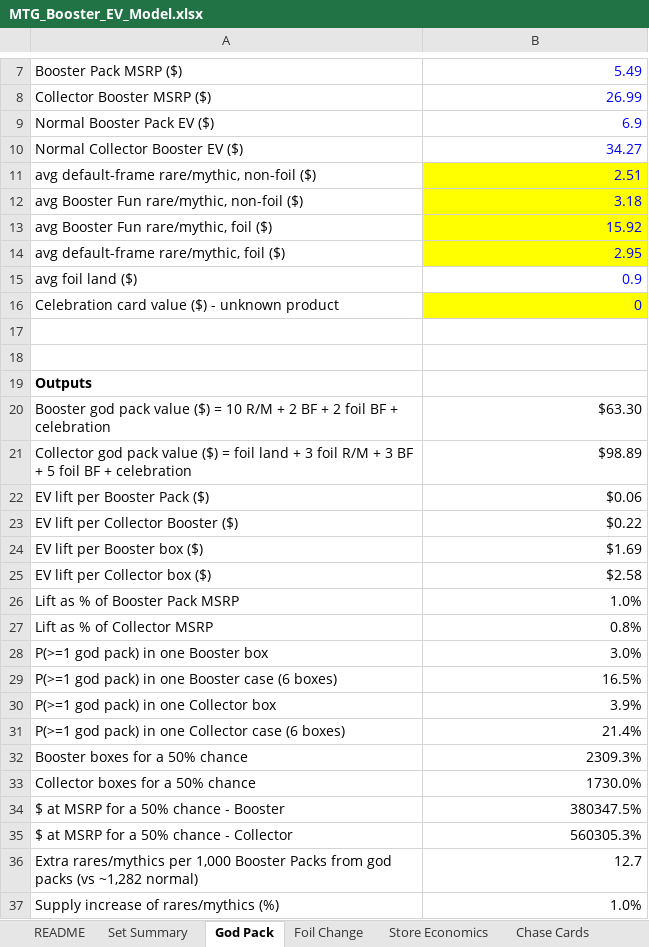
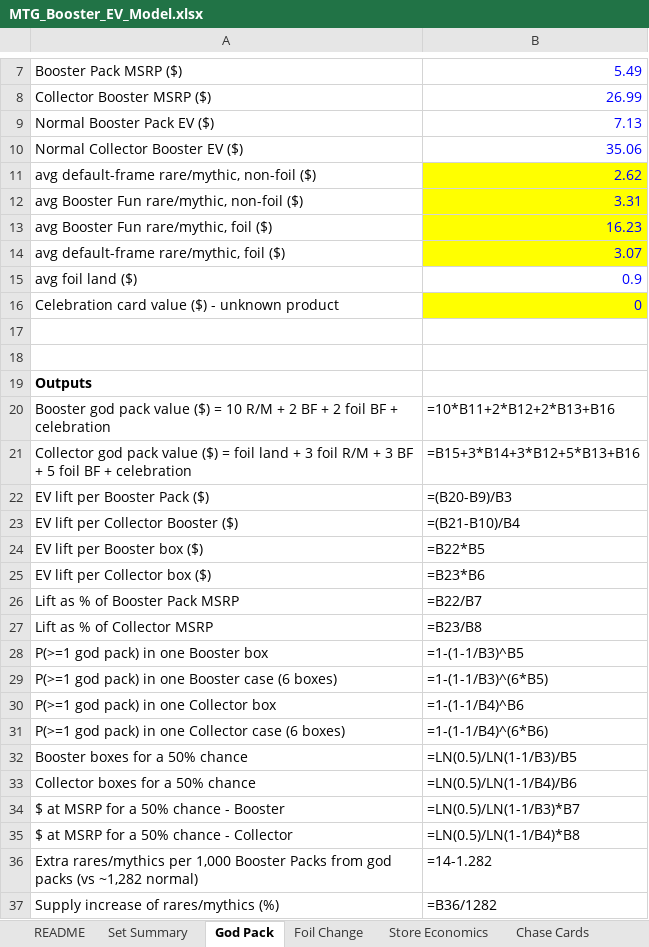
Before and after one commit to skyphose/mtg-booster-ev, an Excel workbook: results/MTG_Booster_EV_Model.xlsx, sheet God Pack, drawn as a sheet; only a part is shown, gaps mark what is left out; values as stored, in another font and other column widths than the file's, no borders; formulas without a stored value are shown as written; the diff names each change by its address in the sheet, - before the commit and + after, or states it on an @@ line.

```diff
--- a/results/MTG_Booster_EV_Model.xlsx (sheet God Pack)
+++ b/results/MTG_Booster_EV_Model.xlsx (sheet God Pack)
-B9: 6.9
+B9: 7.13
-B10: 34.27
+B10: 35.06
-B11: 2.51
+B11: 2.62
-B12: 3.18
+B12: 3.31
-B13: 15.92
+B13: 16.23
-B14: 2.95
+B14: 3.07
-B20: $63.30
+B20: =10*B11+2*B12+2*B13+B16
-B21: $98.89
+B21: =B15+3*B14+3*B12+5*B13+B16
-B22: $0.06
+B22: =(B20-B9)/B3
-B23: $0.22
+B23: =(B21-B10)/B4
-B24: $1.69
+B24: =B22*B5
-B25: $2.58
+B25: =B23*B6
-B26: 1.0%
+B26: =B22/B7
-B27: 0.8%
+B27: =B23/B8
-B28: 3.0%
+B28: =1-(1-1/B3)^B5
-B29: 16.5%
+B29: =1-(1-1/B3)^(6*B5)
-B30: 3.9%
+B30: =1-(1-1/B4)^B6
-B31: 21.4%
+B31: =1-(1-1/B4)^(6*B6)
-B32: 2309.3%
+B32: =LN(0.5)/LN(1-1/B3)/B5
-B33: 1730.0%
+B33: =LN(0.5)/LN(1-1/B4)/B6
-B34: 380347.5%
+B34: =LN(0.5)/LN(1-1/B3)*B7
-B35: 560305.3%
+B35: =LN(0.5)/LN(1-1/B4)*B8
-B36: 12.7
+B36: =14-1.282
-B37: 1.0%
+B37: =B36/1282
```
Also changed, not shown: sheet Set Summary, sheet Foil Change, sheet Store Economics, sheet Selling Time, sheet README, 50 other files.
